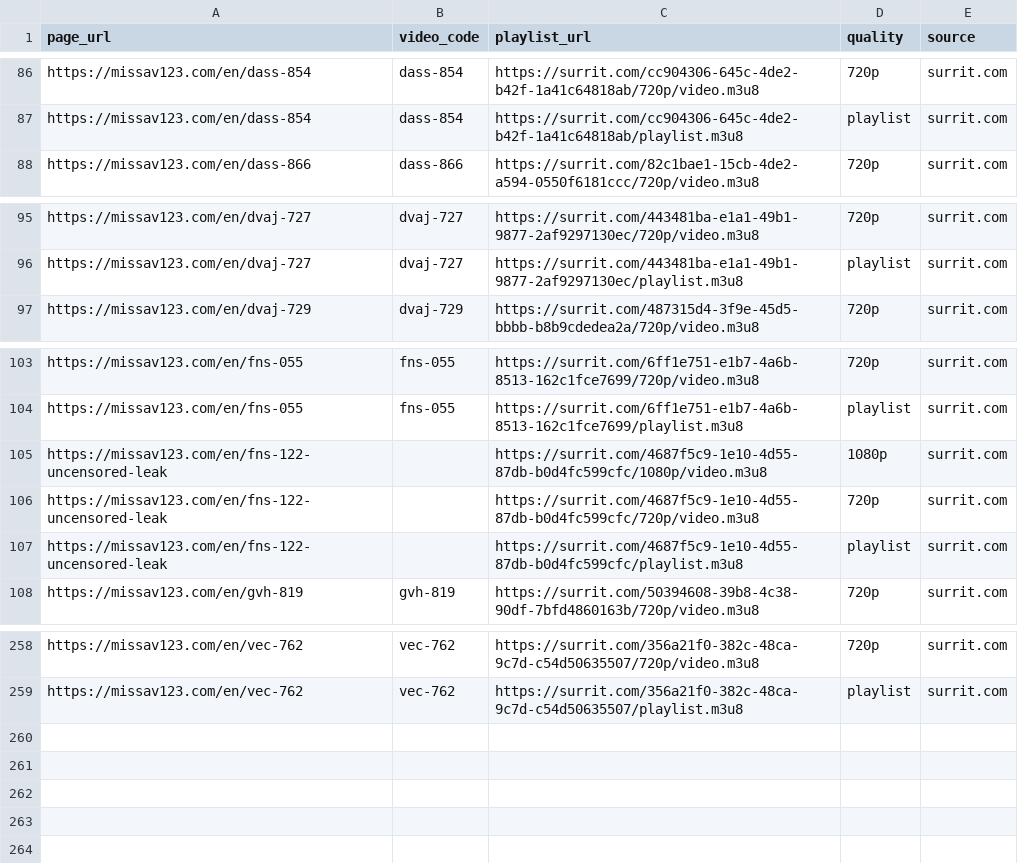
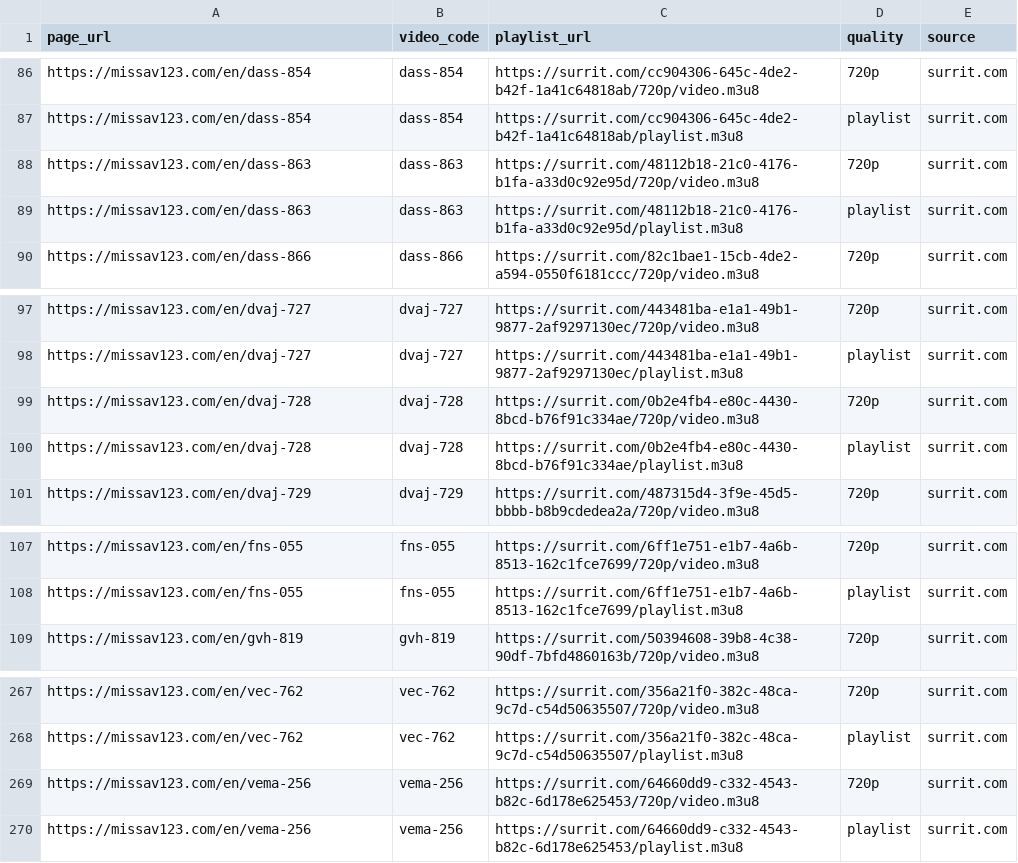
Before and after one commit to GuiltJay/automatic-jav, a CSV file: results/processed/missav.csv, drawn as a sheet; only a part is shown, gaps mark what is left out; removed rows and columns are numbered as before the commit, all else as after; the diff covers the shown part only; the diff names each change by its address in the sheet, - before the commit and + after, or states it on an @@ line.

```diff
--- a/results/processed/missav.csv
+++ b/results/processed/missav.csv
+row 88: https://missav123.com/en/dass-863 | dass-863 | https://surrit.com/48112b18-21c0-4176-b1fa-a33d0c92e95d/720p/video.m3u8 | 720p | surrit.com
+row 89: https://missav123.com/en/dass-863 | dass-863 | https://surrit.com/48112b18-21c0-4176-b1fa-a33d0c92e95d/playlist.m3u8 | playlist | surrit.com
+row 99: https://missav123.com/en/dvaj-728 | dvaj-728 | https://surrit.com/0b2e4fb4-e80c-4430-8bcd-b76f91c334ae/720p/video.m3u8 | 720p | surrit.com
+row 100: https://missav123.com/en/dvaj-728 | dvaj-728 | https://surrit.com/0b2e4fb4-e80c-4430-8bcd-b76f91c334ae/playlist.m3u8 | playlist | surrit.com
-row 105: https://missav123.com/en/fns-122-uncensored-leak |  | https://surrit.com/4687f5c9-1e10-4d55-87db-b0d4fc599cfc/1080p/video.m3u8 | 1080p | surrit.com
-row 106: https://missav123.com/en/fns-122-uncensored-leak |  | https://surrit.com/4687f5c9-1e10-4d55-87db-b0d4fc599cfc/720p/video.m3u8 | 720p | surrit.com
-row 107: https://missav123.com/en/fns-122-uncensored-leak |  | https://surrit.com/4687f5c9-1e10-4d55-87db-b0d4fc599cfc/playlist.m3u8 | playlist | surrit.com
+row 269: https://missav123.com/en/vema-256 | vema-256 | https://surrit.com/64660dd9-c332-4543-b82c-6d178e625453/720p/video.m3u8 | 720p | surrit.com
+row 270: https://missav123.com/en/vema-256 | vema-256 | https://surrit.com/64660dd9-c332-4543-b82c-6d178e625453/playlist.m3u8 | playlist | surrit.com
```
Also changed, not shown: 12 added rows and 4 removed rows elsewhere in this file, 5 other files.
